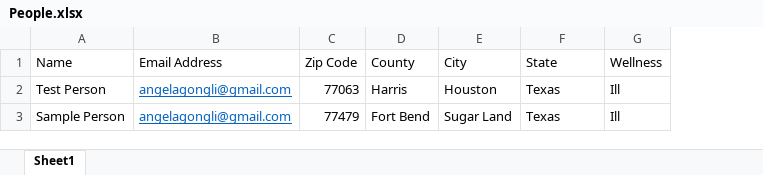
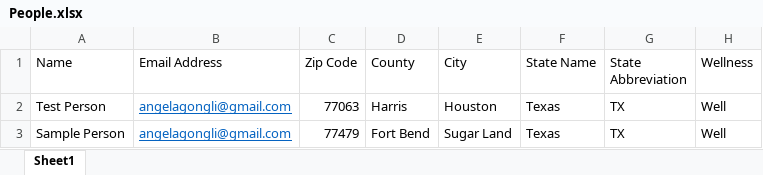
Before and after one commit to 201019-UiPath/TeamPi-Project2, an Excel workbook: DispatcherPrototype/Data/People.xlsx, sheet Sheet1, drawn as a sheet; values as stored, in another font and other column widths than the file's, no borders; addresses are those after the commit; the diff names each change by its address in the sheet, - before the commit and + after, or states it on an @@ line.

Commit message:
Update People.xlsx structure with State Name/State Abbreviation column

```diff
--- a/DispatcherPrototype/Data/People.xlsx (sheet Sheet1)
+++ b/DispatcherPrototype/Data/People.xlsx (sheet Sheet1)
+column G (State Abbreviation), rows 2-3: TX | TX
-F1: State
+F1: State Name
-H2:H3 (Wellness): Ill
+H2:H3 (Wellness): Well
```
